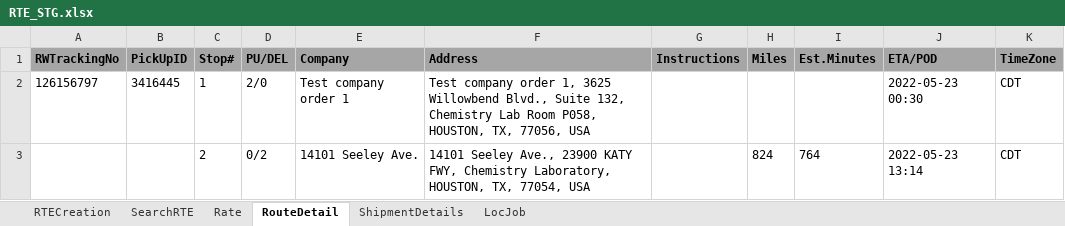
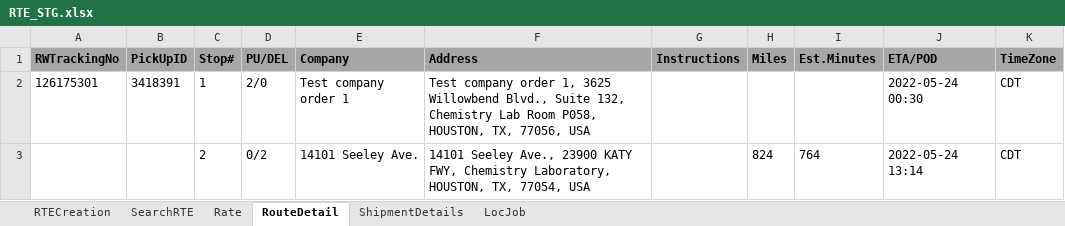
Before and after one commit to RavinaSamyak01/RTE, an Excel workbook: RTE/src/main/resources/RTE_STG.xlsx, sheet RouteDetail, drawn as a sheet; values as stored, in another font and other column widths than the file's, no borders; the diff names each change by its address in the sheet, - before the commit and + after, or states it on an @@ line.

```diff
--- a/RTE/src/main/resources/RTE_STG.xlsx (sheet RouteDetail)
+++ b/RTE/src/main/resources/RTE_STG.xlsx (sheet RouteDetail)
-A2 (RWTrackingNo): 126156797
+A2 (RWTrackingNo): 126175301
-B2 (PickUpID): 3416445
+B2 (PickUpID): 3418391
-J2 (ETA/POD): 2022-05-23 00:30
+J2 (ETA/POD): 2022-05-24 00:30
-J3 (ETA/POD): 2022-05-23 13:14
+J3 (ETA/POD): 2022-05-24 13:14
```
Also changed, not shown: sheet SearchRTE, sheet RTECreation, sheet ShipmentDetails, sheet Rate, sheet LocJob, 50 other files.
